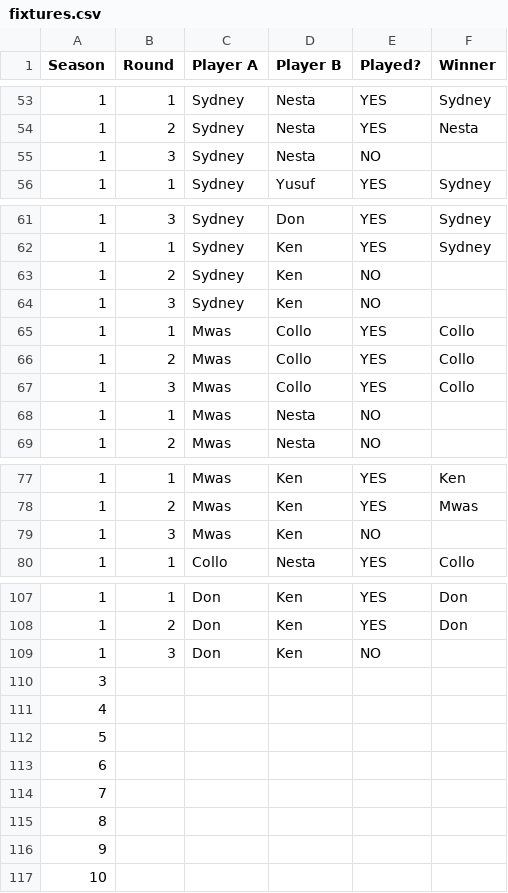
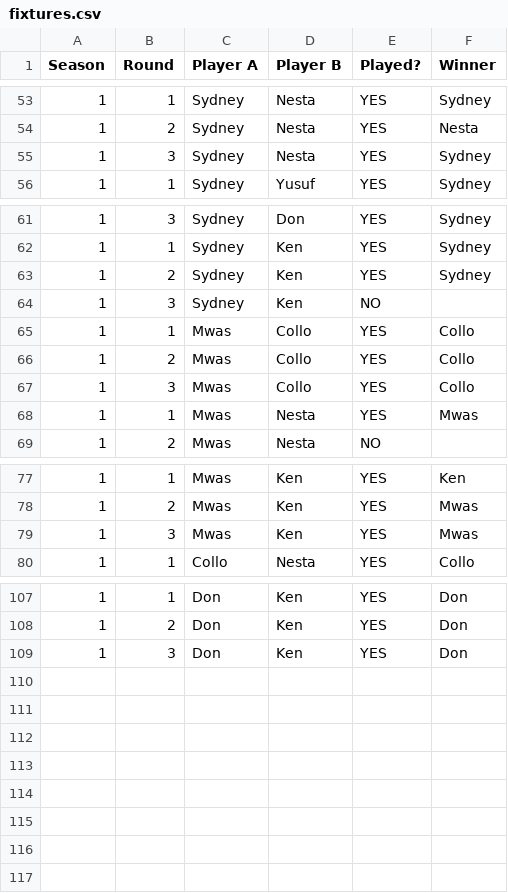
Before and after one commit to Boflo-hub/pima-poa-league, a CSV file: data/fixtures.csv, drawn as a sheet; only a part is shown, gaps mark what is left out; the diff covers the shown part only.

Commit message:
Update fixtures.csv from Sheets

```diff
--- a/data/fixtures.csv
+++ b/data/fixtures.csv
@@ -54,3 +54,3 @@ Season,Round,Player A,Player B,Played?,Winner
 1,2,Sydney,Nesta,YES,Nesta
-1,3,Sydney,Nesta,NO,
+1,3,Sydney,Nesta,YES,Sydney
 1,1,Sydney,Yusuf,YES,Sydney
@@ -62,3 +62,3 @@ Season,Round,Player A,Player B,Played?,Winner
 1,1,Sydney,Ken,YES,Sydney
-1,2,Sydney,Ken,NO,
+1,2,Sydney,Ken,YES,Sydney
 1,3,Sydney,Ken,NO,
@@ -67,3 +67,3 @@ Season,Round,Player A,Player B,Played?,Winner
 1,3,Mwas,Collo,YES,Collo
-1,1,Mwas,Nesta,NO,
+1,1,Mwas,Nesta,YES,Mwas
 1,2,Mwas,Nesta,NO,
@@ -78,3 +78,3 @@ Season,Round,Player A,Player B,Played?,Winner
 1,2,Mwas,Ken,YES,Mwas
-1,3,Mwas,Ken,NO,
+1,3,Mwas,Ken,YES,Mwas
 1,1,Collo,Nesta,YES,Collo
@@ -108,10 +108,2 @@ Season,Round,Player A,Player B,Played?,Winner
 1,2,Don,Ken,YES,Don
-1,3,Don,Ken,NO,
-3,,,,,
-4,,,,,
-5,,,,,
-6,,,,,
-7,,,,,
-8,,,,,
-9,,,,,
-10,,,,,
+1,3,Don,Ken,YES,Don
```
Also changed, not shown: 2 edited cells elsewhere in this file.
